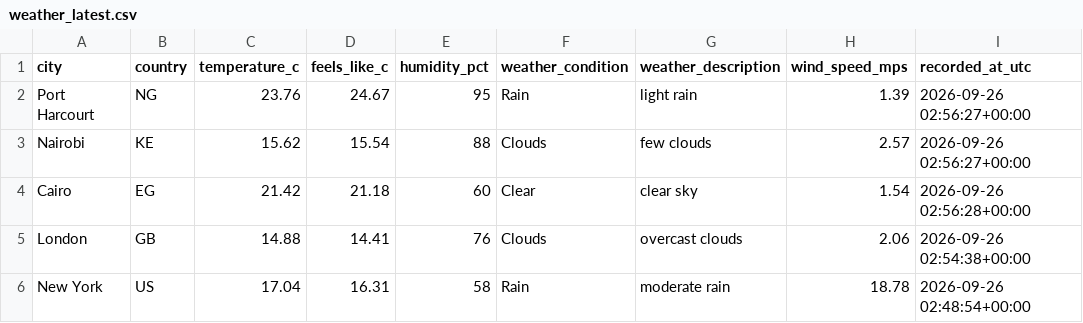
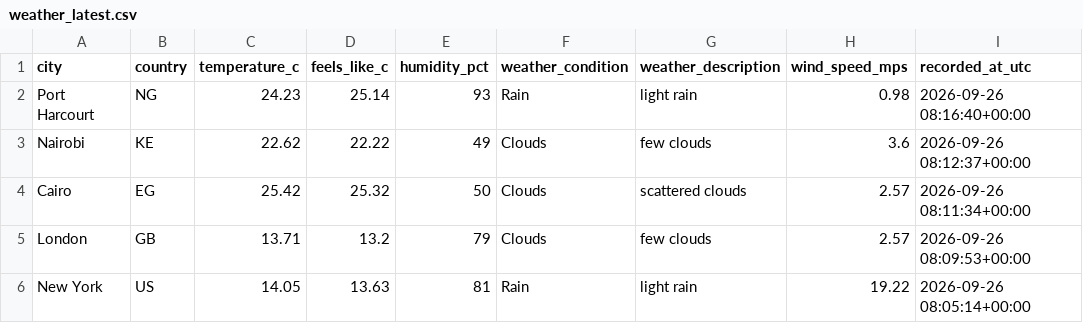
Before and after one commit to Kogbaraburabari/weather-etl-pipeline, a CSV file: data/weather_latest.csv, drawn as a sheet.

```diff
--- a/data/weather_latest.csv
+++ b/data/weather_latest.csv
@@ -1,6 +1,6 @@
 city,country,temperature_c,feels_like_c,humidity_pct,weather_condition,weather_description,wind_speed_mps,recorded_at_utc
-Port Harcourt,NG,23.76,24.67,95,Rain,light rain,1.39,2026-09-26 02:56:27+00:00
-Nairobi,KE,15.62,15.54,88,Clouds,few clouds,2.57,2026-09-26 02:56:27+00:00
-Cairo,EG,21.42,21.18,60,Clear,clear sky,1.54,2026-09-26 02:56:28+00:00
-London,GB,14.88,14.41,76,Clouds,overcast clouds,2.06,2026-09-26 02:54:38+00:00
-New York,US,17.04,16.31,58,Rain,moderate rain,18.78,2026-09-26 02:48:54+00:00
+Port Harcourt,NG,24.23,25.14,93,Rain,light rain,0.98,2026-09-26 08:16:40+00:00
+Nairobi,KE,22.62,22.22,49,Clouds,few clouds,3.6,2026-09-26 08:12:37+00:00
+Cairo,EG,25.42,25.32,50,Clouds,scattered clouds,2.57,2026-09-26 08:11:34+00:00
+London,GB,13.71,13.2,79,Clouds,few clouds,2.57,2026-09-26 08:09:53+00:00
+New York,US,14.05,13.63,81,Rain,light rain,19.22,2026-09-26 08:05:14+00:00
```
Also changed, not shown: 1 other file.
